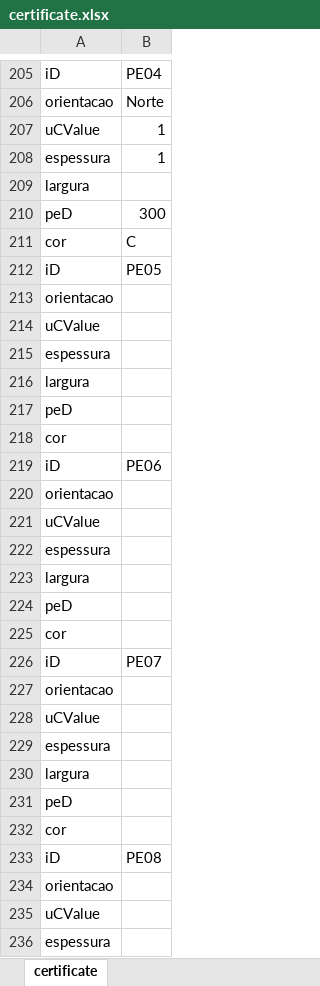
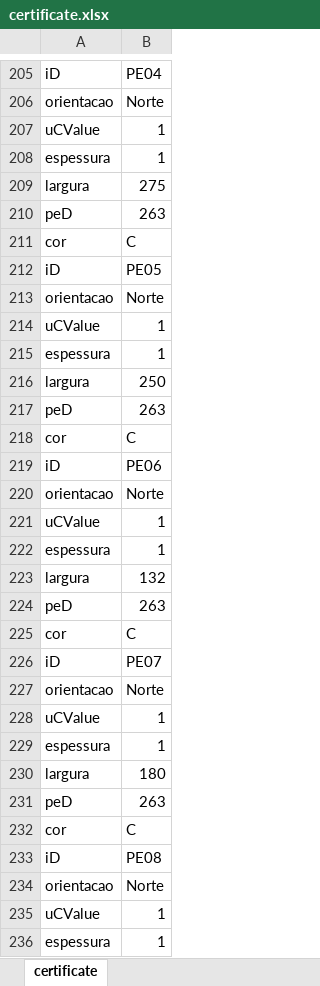
Before and after one commit to Tomas-Simoes/Acharya-Measure-Prototype, an Excel workbook: Raw Images/Office/certificate.xlsx, sheet certificate, drawn as a sheet; only a part is shown, gaps mark what is left out; values as stored, in another font and other column widths than the file's, no borders; removed rows and columns are numbered as before the commit, all else as after; the diff covers the shown part only; the diff names each change by its address in the sheet, - before the commit and + after, or states it on an @@ line.

```diff
--- a/Raw Images/Office/certificate.xlsx (sheet certificate)
+++ b/Raw Images/Office/certificate.xlsx (sheet certificate)
-B209: (empty)
+B209: 275
-B210: 300
+B210: 263
-row 213: orientacao
+row 213: orientacao | Norte
-B214:B215: (empty)
+B214:B215: 1
-B216: (empty)
+B216: 250
-B217: (empty)
+B217: 263
-row 218: cor
+row 218: cor | C
-row 220: orientacao
+row 220: orientacao | Norte
-B221:B222: (empty)
+B221:B222: 1
-B223: (empty)
+B223: 132
-B224: (empty)
+B224: 263
-row 225: cor
+row 225: cor | C
-row 227: orientacao
+row 227: orientacao | Norte
-B228:B229: (empty)
+B228:B229: 1
-B230: (empty)
+B230: 180
-B231: (empty)
+B231: 263
-row 232: cor
+row 232: cor | C
-row 234: orientacao
+row 234: orientacao | Norte
-B235:B236: (empty)
+B235:B236: 1
```
Also changed, not shown: other rows of this sheet, 15 other files.
